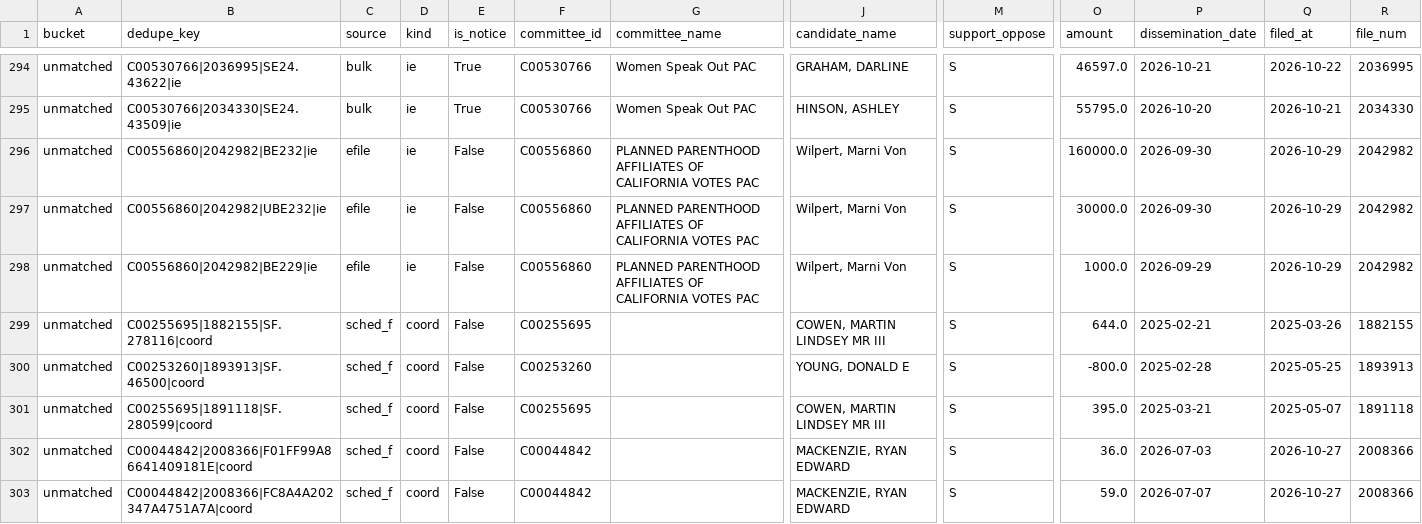
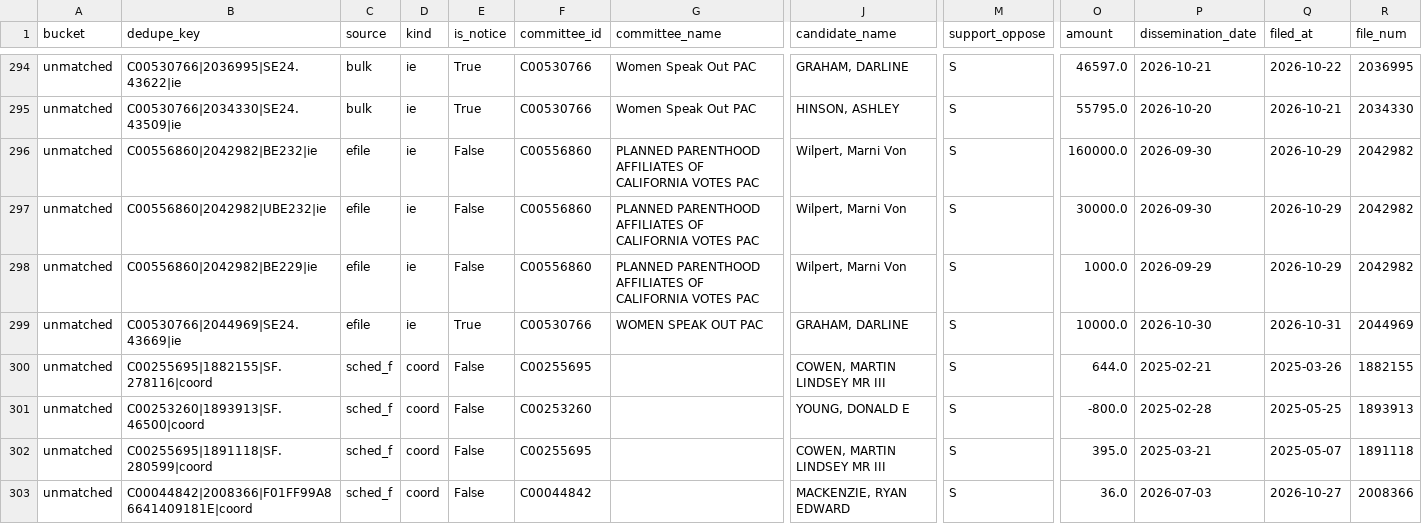
Before and after one commit to sabbadoo32/follow-the-money-2026, a CSV file: site/data/excluded.csv, drawn as a sheet; only a part is shown, gaps mark what is left out; the shorter side is filled out with more unchanged rows; rows hold the shown columns only; the diff names each change by its address in the sheet, - before the commit and + after, or states it on an @@ line.

Commit message:
data: 2026-10-31T20:20Z

```diff
--- a/site/data/excluded.csv
+++ b/site/data/excluded.csv
+row 299: unmatched | C00530766|2044969|SE24.43669|ie | efile | ie | True | C00530766 | WOMEN SPEAK OUT PAC | GRAHAM, DARLINE | S | 10000.0 | 2026-10-30 | 2026-10-31 | 2044969
```
Also changed, not shown: site/data/races.csv, 7 other files.
